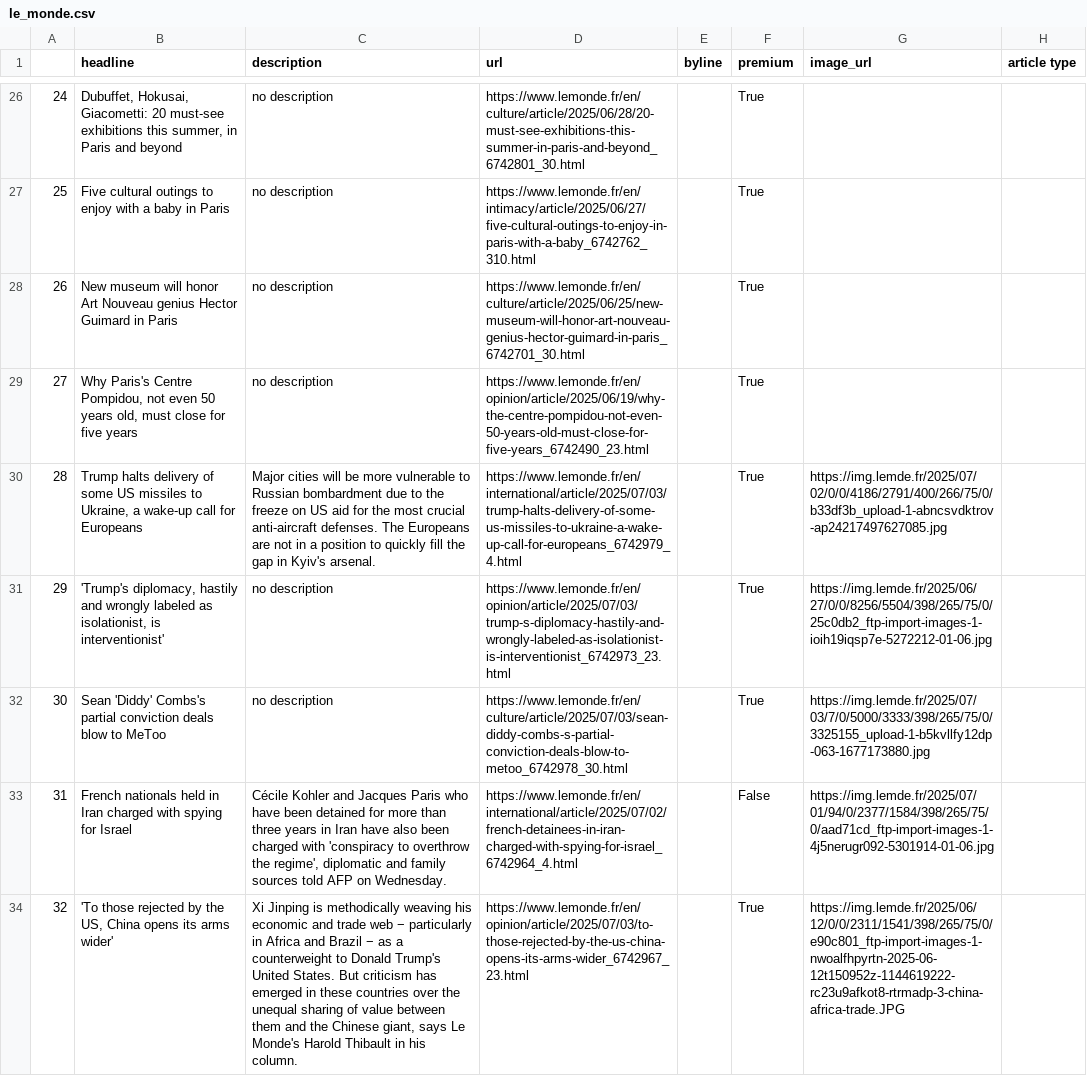
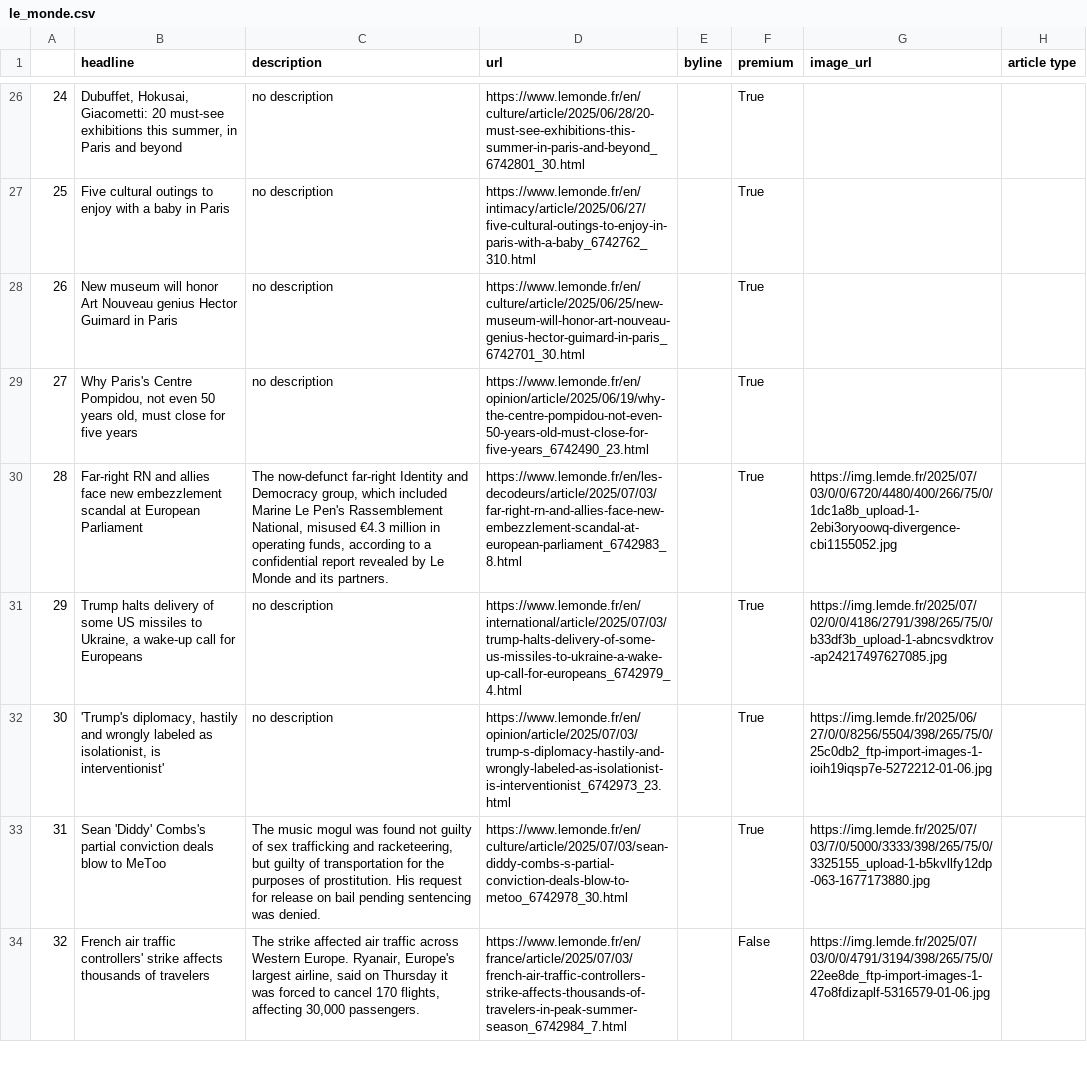
Before and after one commit to helenawittlich/scraping, a CSV file: le_monde.csv, drawn as a sheet; only a part is shown, gaps mark what is left out; the diff covers the shown part only; the diff names each change by its address in the sheet, - before the commit and + after, or states it on an @@ line.

```diff
--- a/le_monde.csv
+++ b/le_monde.csv
-B30 (headline): Trump halts delivery of some US missiles to Ukraine, a wake-up call for Europeans
+B30 (headline): Far-right RN and allies face new embezzlement scandal at European Parliament
-C30 (description): Major cities will be more vulnerable to Russian bombardment due to the freeze on US aid for the most crucial anti-aircraft defenses. The Europeans are not in a position to quickly fill the gap in Kyiv's arsenal.
+C30 (description): The now-defunct far-right Identity and Democracy group, which included Marine Le Pen's Rassemblement National, misused €4.3 million in operating funds, according to a confidential report revealed by Le Monde and its partners.
-D30 (url): https://www.lemonde.fr/en/international/article/2025/07/03/trump-halts-delivery-of-some-us-missiles-to-ukraine-a-wake-up-call-for-europeans_6742979_4.html
+D30 (url): https://www.lemonde.fr/en/les-decodeurs/article/2025/07/03/far-right-rn-and-allies-face-new-embezzlement-scandal-at-european-parliament_6742983_8.html
-G30 (image_url): https://img.lemde.fr/2025/07/02/0/0/4186/2791/400/266/75/0/b33df3b_upload-1-abncsvdktrov-ap24217497627085.jpg
+G30 (image_url): https://img.lemde.fr/2025/07/03/0/0/6720/4480/400/266/75/0/1dc1a8b_upload-1-2ebi3oryoowq-divergence-cbi1155052.jpg
-B31 (headline): 'Trump's diplomacy, hastily and wrongly labeled as isolationist, is interventionist'
+B31 (headline): Trump halts delivery of some US missiles to Ukraine, a wake-up call for Europeans
-D31 (url): https://www.lemonde.fr/en/opinion/article/2025/07/03/trump-s-diplomacy-hastily-and-wrongly-labeled-as-isolationist-is-interventionist_6742973_23.html
+D31 (url): https://www.lemonde.fr/en/international/article/2025/07/03/trump-halts-delivery-of-some-us-missiles-to-ukraine-a-wake-up-call-for-europeans_6742979_4.html
-G31 (image_url): https://img.lemde.fr/2025/06/27/0/0/8256/5504/398/265/75/0/25c0db2_ftp-import-images-1-ioih19iqsp7e-5272212-01-06.jpg
+G31 (image_url): https://img.lemde.fr/2025/07/02/0/0/4186/2791/398/265/75/0/b33df3b_upload-1-abncsvdktrov-ap24217497627085.jpg
-B32 (headline): Sean 'Diddy' Combs's partial conviction deals blow to MeToo
+B32 (headline): 'Trump's diplomacy, hastily and wrongly labeled as isolationist, is interventionist'
-D32 (url): https://www.lemonde.fr/en/culture/article/2025/07/03/sean-diddy-combs-s-partial-conviction-deals-blow-to-metoo_6742978_30.html
+D32 (url): https://www.lemonde.fr/en/opinion/article/2025/07/03/trump-s-diplomacy-hastily-and-wrongly-labeled-as-isolationist-is-interventionist_6742973_23.html
-G32 (image_url): https://img.lemde.fr/2025/07/03/7/0/5000/3333/398/265/75/0/3325155_upload-1-b5kvllfy12dp-063-1677173880.jpg
+G32 (image_url): https://img.lemde.fr/2025/06/27/0/0/8256/5504/398/265/75/0/25c0db2_ftp-import-images-1-ioih19iqsp7e-5272212-01-06.jpg
-B33 (headline): French nationals held in Iran charged with spying for Israel
+B33 (headline): Sean 'Diddy' Combs's partial conviction deals blow to MeToo
-C33 (description): Cécile Kohler and Jacques Paris who have been detained for more than three years in Iran have also been charged with 'conspiracy to overthrow the regime', diplomatic and family sources told AFP on Wednesday.
+C33 (description): The music mogul was found not guilty of sex trafficking and racketeering, but guilty of transportation for the purposes of prostitution. His request for release on bail pending sentencing was denied.
-D33 (url): https://www.lemonde.fr/en/international/article/2025/07/02/french-detainees-in-iran-charged-with-spying-for-israel_6742964_4.html
+D33 (url): https://www.lemonde.fr/en/culture/article/2025/07/03/sean-diddy-combs-s-partial-conviction-deals-blow-to-metoo_6742978_30.html
-F33 (premium): False
+F33 (premium): True
-G33 (image_url): https://img.lemde.fr/2025/07/01/94/0/2377/1584/398/265/75/0/aad71cd_ftp-import-images-1-4j5nerugr092-5301914-01-06.jpg
+G33 (image_url): https://img.lemde.fr/2025/07/03/7/0/5000/3333/398/265/75/0/3325155_upload-1-b5kvllfy12dp-063-1677173880.jpg
-B34 (headline): 'To those rejected by the US, China opens its arms wider'
+B34 (headline): French air traffic controllers' strike affects thousands of travelers
-C34 (description): Xi Jinping is methodically weaving his economic and trade web − particularly in Africa and Brazil − as a counterweight to Donald Trump's United States. But criticism has emerged in these countries over the unequal sharing of value between them and the Chinese giant, says Le Monde's Harold Thibault in his column.
+C34 (description): The strike affected air traffic across Western Europe. Ryanair, Europe's largest airline, said on Thursday it was forced to cancel 170 flights, affecting 30,000 passengers.
-D34 (url): https://www.lemonde.fr/en/opinion/article/2025/07/03/to-those-rejected-by-the-us-china-opens-its-arms-wider_6742967_23.html
+D34 (url): https://www.lemonde.fr/en/france/article/2025/07/03/french-air-traffic-controllers-strike-affects-thousands-of-travelers-in-peak-summer-season_6742984_7.html
-F34 (premium): True
+F34 (premium): False
-G34 (image_url): https://img.lemde.fr/2025/06/12/0/0/2311/1541/398/265/75/0/e90c801_ftp-import-images-1-nwoalfhpyrtn-2025-06-12t150952z-1144619222-rc23u9afkot8-rtrmadp-3-china-africa-trade.JPG
+G34 (image_url): https://img.lemde.fr/2025/07/03/0/0/4791/3194/398/265/75/0/22ee8de_ftp-import-images-1-47o8fdizaplf-5316579-01-06.jpg
```
Also changed, not shown: 62 edited cells elsewhere in this file.
